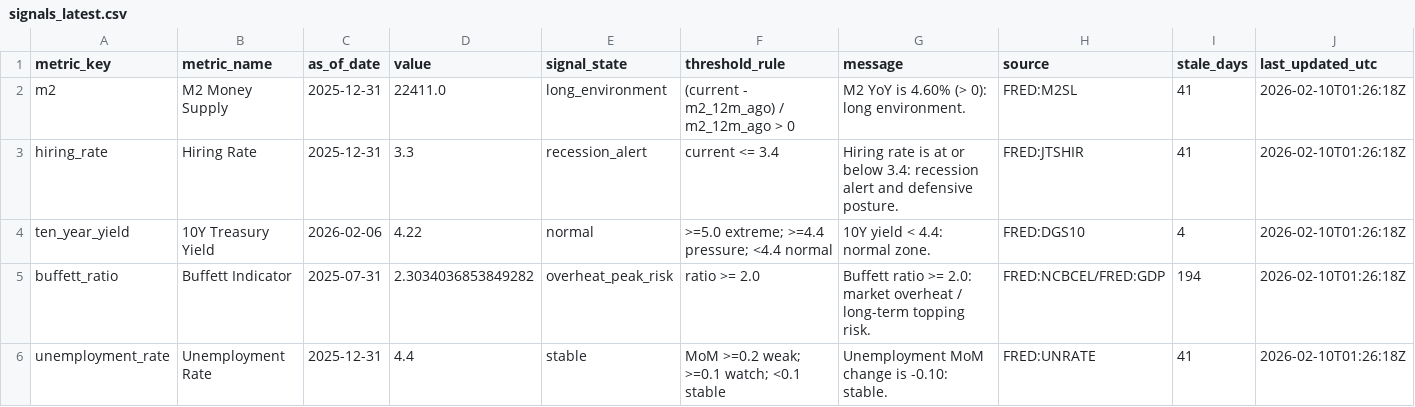
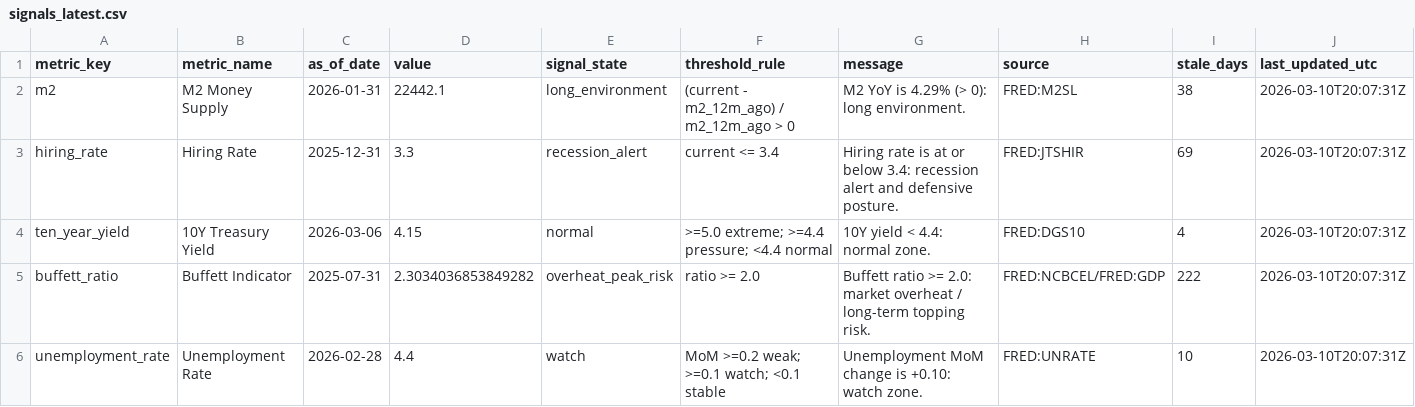
Before and after one commit to GlennZhu/DeeDeeBot, a CSV file: data/derived/signals_latest.csv, drawn as a sheet.

```diff
--- a/data/derived/signals_latest.csv
+++ b/data/derived/signals_latest.csv
@@ -1,6 +1,6 @@
 metric_key,metric_name,as_of_date,value,signal_state,threshold_rule,message,source,stale_days,last_updated_utc
-m2,M2 Money Supply,2025-12-31,22411.0,long_environment,(current - m2_12m_ago) / m2_12m_ago > 0,M2 YoY is 4.60% (> 0): long environment.,FRED:M2SL,41,2026-02-10T01:26:18Z
-hiring_rate,Hiring Rate,2025-12-31,3.3,recession_alert,current <= 3.4,Hiring rate is at or below 3.4: recession alert and defensive posture.,FRED:JTSHIR,41,2026-02-10T01:26:18Z
-ten_year_yield,10Y Treasury Yield,2026-02-06,4.22,normal,>=5.0 extreme; >=4.4 pressure; <4.4 normal,10Y yield < 4.4: normal zone.,FRED:DGS10,4,2026-02-10T01:26:18Z
-buffett_ratio,Buffett Indicator,2025-07-31,2.3034036853849282,overheat_peak_risk,ratio >= 2.0,Buffett ratio >= 2.0: market overheat / long-term topping risk.,FRED:NCBCEL/FRED:GDP,194,2026-02-10T01:26:18Z
-unemployment_rate,Unemployment Rate,2025-12-31,4.4,stable,MoM >=0.2 weak; >=0.1 watch; <0.1 stable,Unemployment MoM change is -0.10: stable.,FRED:UNRATE,41,2026-02-10T01:26:18Z
+m2,M2 Money Supply,2026-01-31,22442.1,long_environment,(current - m2_12m_ago) / m2_12m_ago > 0,M2 YoY is 4.29% (> 0): long environment.,FRED:M2SL,38,2026-03-10T20:07:31Z
+hiring_rate,Hiring Rate,2025-12-31,3.3,recession_alert,current <= 3.4,Hiring rate is at or below 3.4: recession alert and defensive posture.,FRED:JTSHIR,69,2026-03-10T20:07:31Z
+ten_year_yield,10Y Treasury Yield,2026-03-06,4.15,normal,>=5.0 extreme; >=4.4 pressure; <4.4 normal,10Y yield < 4.4: normal zone.,FRED:DGS10,4,2026-03-10T20:07:31Z
+buffett_ratio,Buffett Indicator,2025-07-31,2.3034036853849282,overheat_peak_risk,ratio >= 2.0,Buffett ratio >= 2.0: market overheat / long-term topping risk.,FRED:NCBCEL/FRED:GDP,222,2026-03-10T20:07:31Z
+unemployment_rate,Unemployment Rate,2026-02-28,4.4,watch,MoM >=0.2 weak; >=0.1 watch; <0.1 stable,Unemployment MoM change is +0.10: watch zone.,FRED:UNRATE,10,2026-03-10T20:07:31Z
```
Also changed, not shown: data/derived/metric_snapshot.csv, data/raw/hiring_rate.csv, 6 other files.
